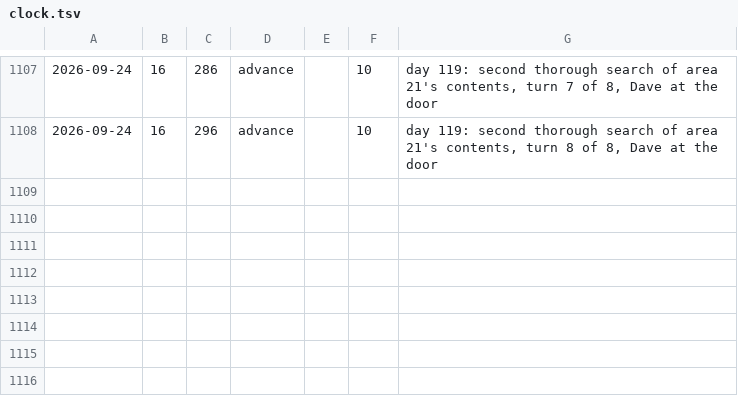
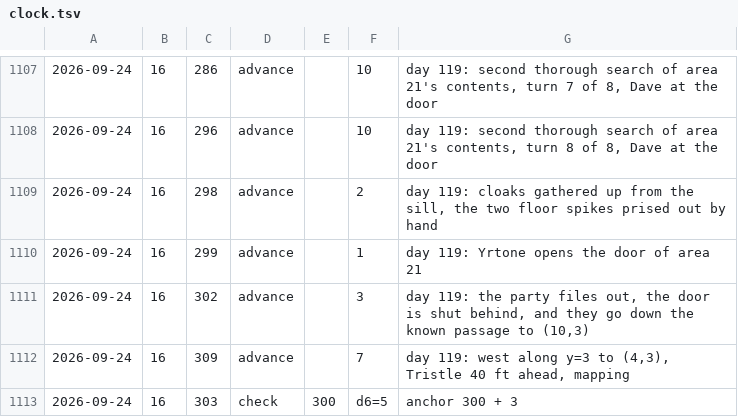
Before and after one commit to dllahr/claude_playing_advanced_dungeons_and_dragons_1st_edition, a TSV file: campaign/clock.tsv, drawn as a sheet; only a part is shown, gaps mark what is left out; the diff names each change by its address in the sheet, - before the commit and + after, or states it on an @@ line.

```diff
--- a/campaign/clock.tsv
+++ b/campaign/clock.tsv
+row 1109: 2026-09-24 | 16 | 298 | advance |  | 2 | day 119: cloaks gathered up from the sill, the two floor spikes prised out by hand
+row 1110: 2026-09-24 | 16 | 299 | advance |  | 1 | day 119: Yrtone opens the door of area 21
+row 1111: 2026-09-24 | 16 | 302 | advance |  | 3 | day 119: the party files out, the door is shut behind, and they go down the known passage to (10,3)
+row 1112: 2026-09-24 | 16 | 309 | advance |  | 7 | day 119: west along y=3 to (4,3), Tristle 40 ft ahead, mapping
+row 1113: 2026-09-24 | 16 | 303 | check | 300 | d6=5 | anchor 300 + 3
```
Also changed, not shown: campaign/carry.tsv, campaign/party.tsv, 2 other files.
